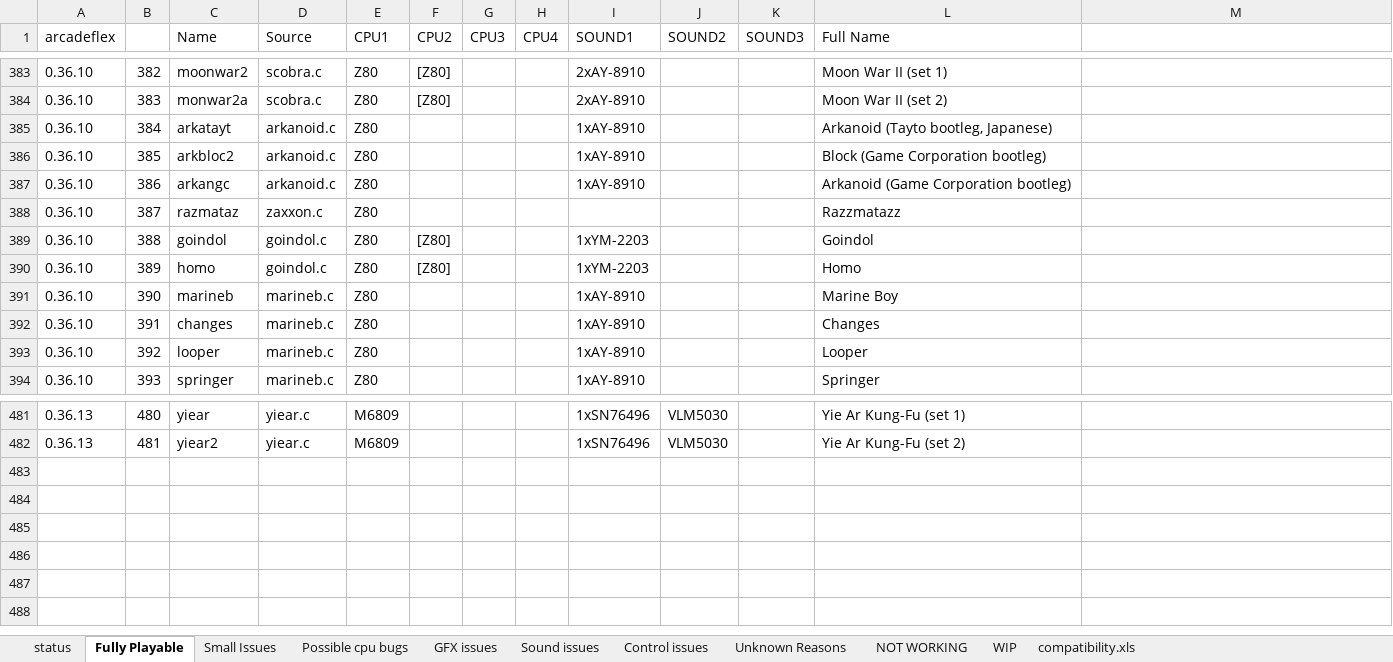
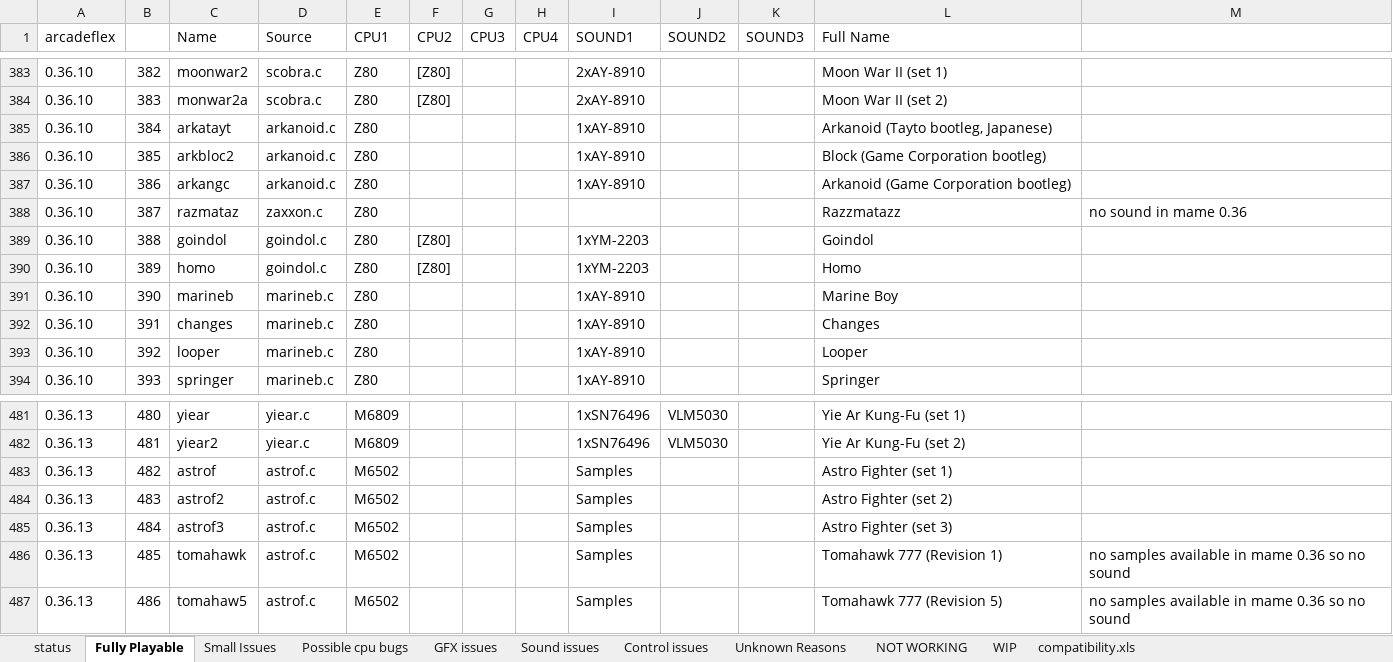
Before and after one commit to georgemoralis/arcadeflex, an Excel workbook: compatibility.xlsx, sheet Fully Playable, drawn as a sheet; only a part is shown, gaps mark what is left out; values as stored, in another font and other column widths than the file's, no borders; the diff names each change by its address in the sheet, - before the commit and + after, or states it on an @@ line.

Commit message:
added astrof to fully playable drivers

```diff
--- a/compatibility.xlsx (sheet Fully Playable)
+++ b/compatibility.xlsx (sheet Fully Playable)
-M388: (empty)
+M388: no sound in mame 0.36
+row 483: 0.36.13 | 482 | astrof | astrof.c | M6502 |  |  |  | Samples |  |  | Astro Fighter (set 1)
+row 484: 0.36.13 | 483 | astrof2 | astrof.c | M6502 |  |  |  | Samples |  |  | Astro Fighter (set 2)
+row 485: 0.36.13 | 484 | astrof3 | astrof.c | M6502 |  |  |  | Samples |  |  | Astro Fighter (set 3)
+row 486: 0.36.13 | 485 | tomahawk | astrof.c | M6502 |  |  |  | Samples |  |  | Tomahawk 777 (Revision 1) | no samples available in mame 0.36 so no sound
+row 487: 0.36.13 | 486 | tomahaw5 | astrof.c | M6502 |  |  |  | Samples |  |  | Tomahawk 777 (Revision 5) | no samples available in mame 0.36 so no sound
```
Also changed, not shown: sheet compatibility.xls, 9 other files.
